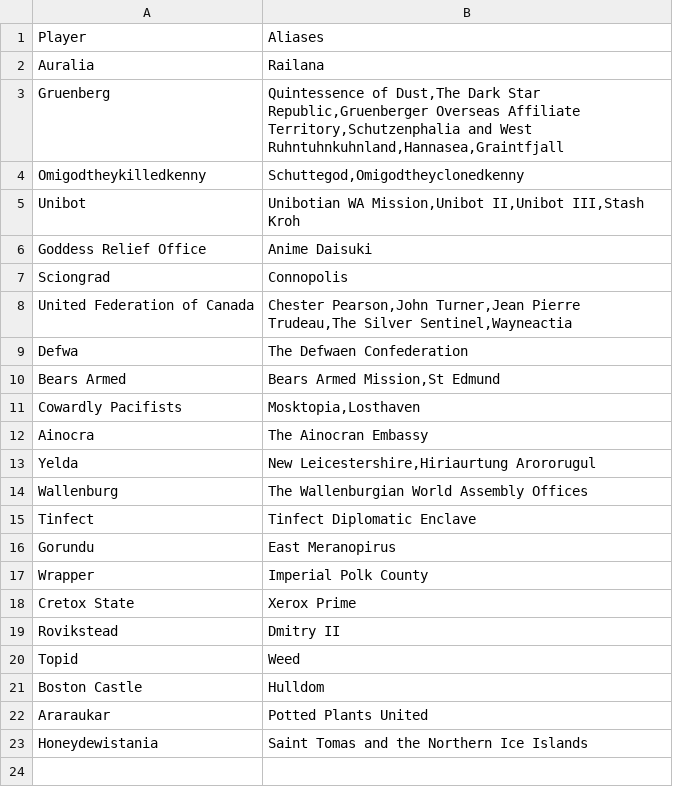
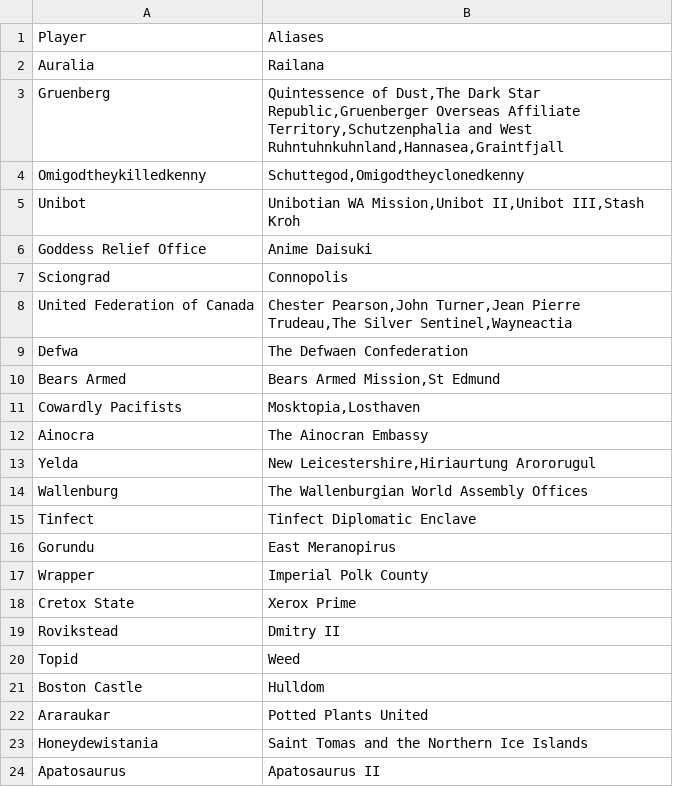
Before and after one commit to ifly6/WA-Authorboards, a CSV file: db/aliases.csv, drawn as a sheet.

```diff
--- a/db/aliases.csv
+++ b/db/aliases.csv
@@ -23 +23,2 @@ Araraukar,"Potted Plants United"
 Honeydewistania,"Saint Tomas and the Northern Ice Islands"
+Apatosaurus,"Apatosaurus II"
```
Also changed, not shown: 2 other files.
